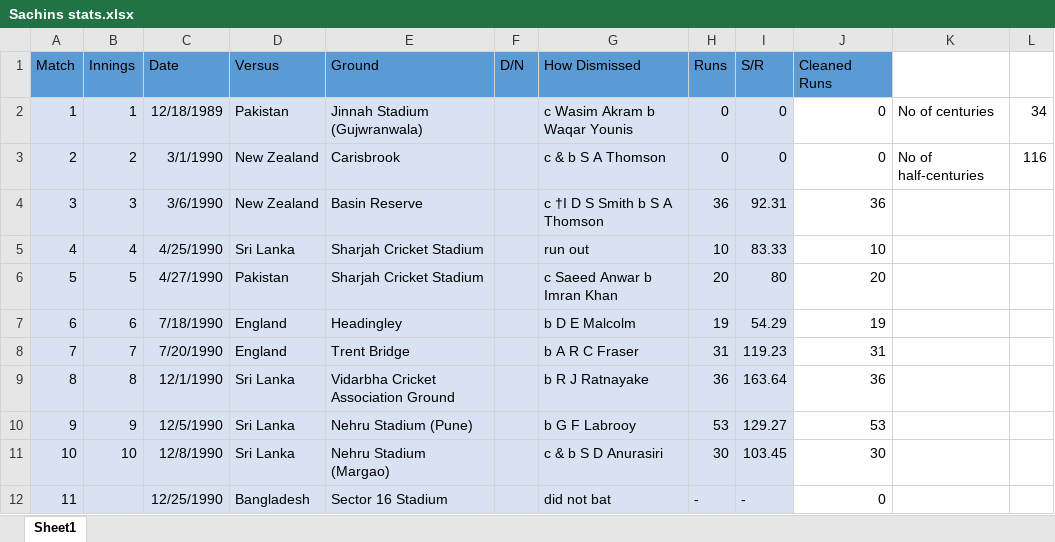
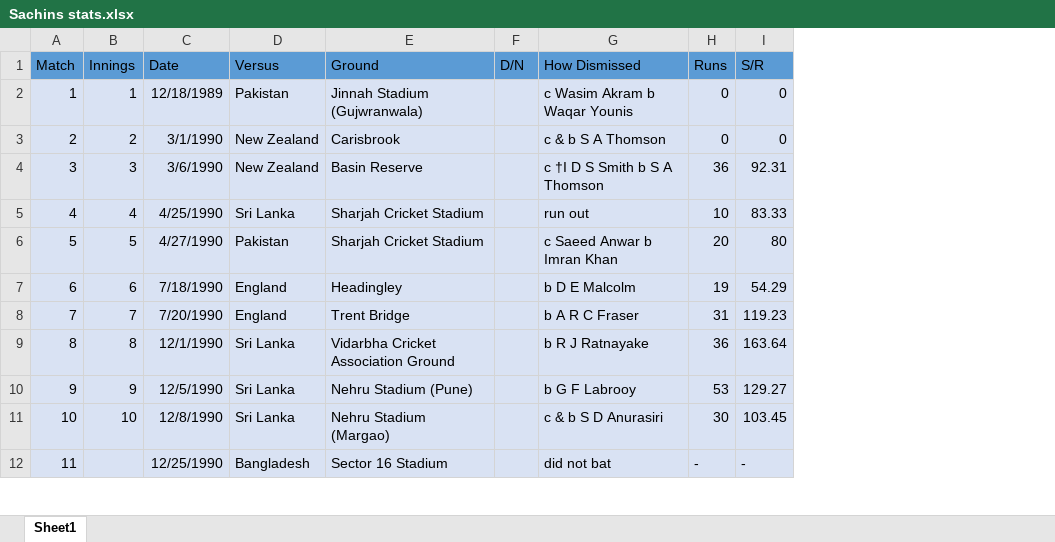
Before and after one commit to alakhpandya/Datasets, an Excel workbook: Tableau_Excel/Sachins stats.xlsx, sheet Sheet1, drawn as a sheet; only a part is shown; values as stored, in another font and other column widths than the file's, no borders; the diff names each change by its address in the sheet, - before the commit and + after, or states it on an @@ line.

Commit message:
Update Sachins stats.xlsx

```diff
--- a/Tableau_Excel/Sachins stats.xlsx (sheet Sheet1)
+++ b/Tableau_Excel/Sachins stats.xlsx (sheet Sheet1)
-column J (Cleaned Runs), rows 2-12: 0 | 0 | 36 | 10 | 20 | 19 | 31 | 36 | 53 | 30 | 0
-column K, rows 2-3: No of centuries | No of half-centuries
-column L, rows 2-3: 34 | 116
```
